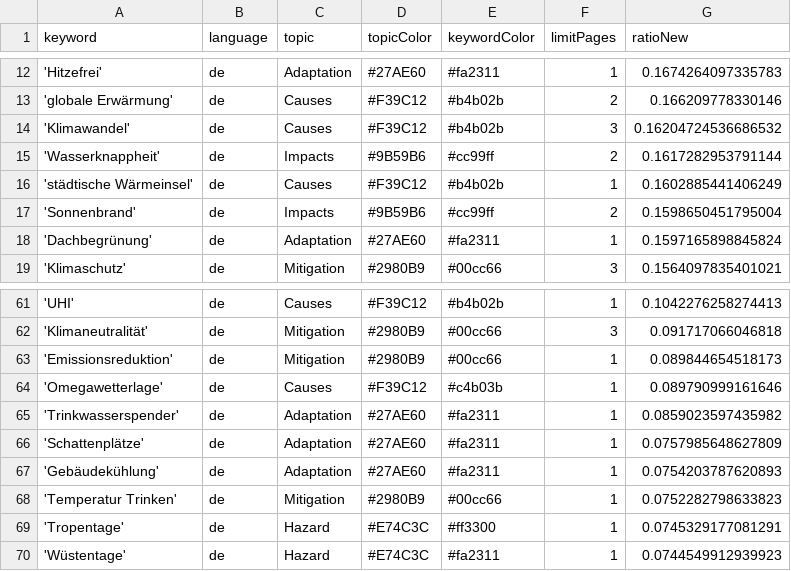
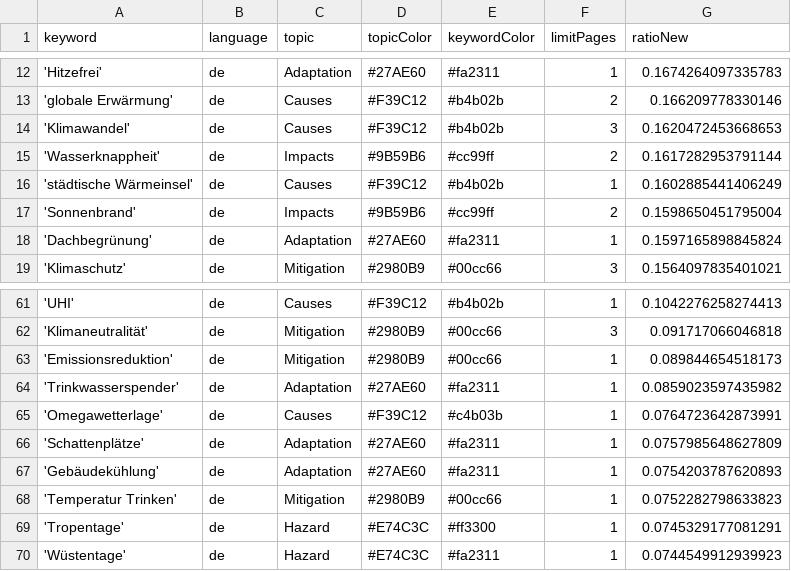
Before and after one commit to hannak555-news/heatIsComing, a CSV file: keywords.csv, drawn as a sheet; only a part is shown, gaps mark what is left out.

Commit message:
Commit from GitHub Actions (harvest:0.0)

```diff
--- a/keywords.csv
+++ b/keywords.csv
@@ -13,3 +13,3 @@ keyword,language,topic,topicColor,keywordColor,limitPages,ratioNew
 'globale Erwärmung',de,Causes,#F39C12,#b4b02b,2,0.166209778330146
-'Klimawandel',de,Causes,#F39C12,#b4b02b,3,0.16204724536686532
+'Klimawandel',de,Causes,#F39C12,#b4b02b,3,0.1620472453668653
 'Wasserknappheit',de,Impacts,#9B59B6,#cc99ff,2,0.1617282953791144
@@ -63,4 +63,4 @@ keyword,language,topic,topicColor,keywordColor,limitPages,ratioNew
 'Emissionsreduktion',de,Mitigation,#2980B9,#00cc66,1,0.089844654518173
-'Omegawetterlage',de,Causes,#F39C12,#c4b03b,1,0.089790999161646
 'Trinkwasserspender',de,Adaptation,#27AE60,#fa2311,1,0.0859023597435982
+'Omegawetterlage',de,Causes,#F39C12,#c4b03b,1,0.0764723642873991
 'Schattenplätze',de,Adaptation,#27AE60,#fa2311,1,0.0757985648627809
```
